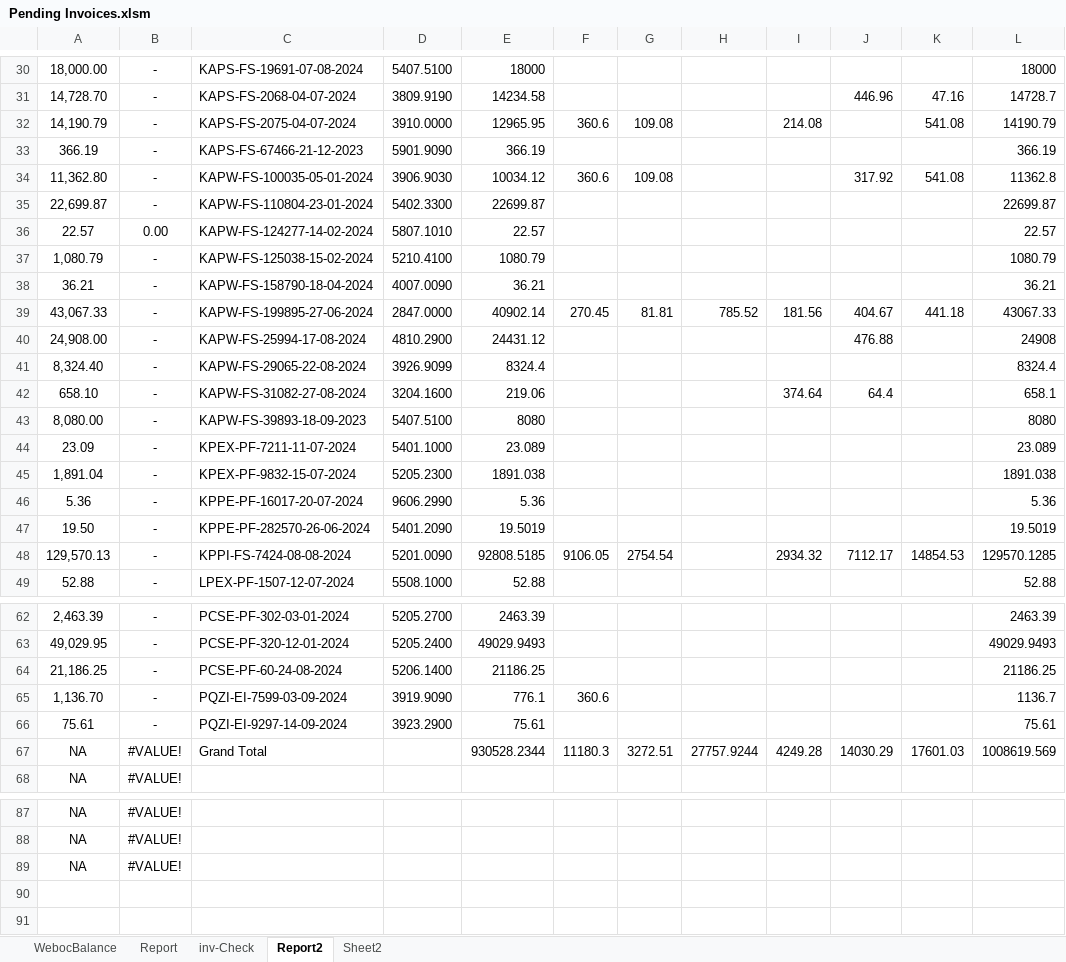
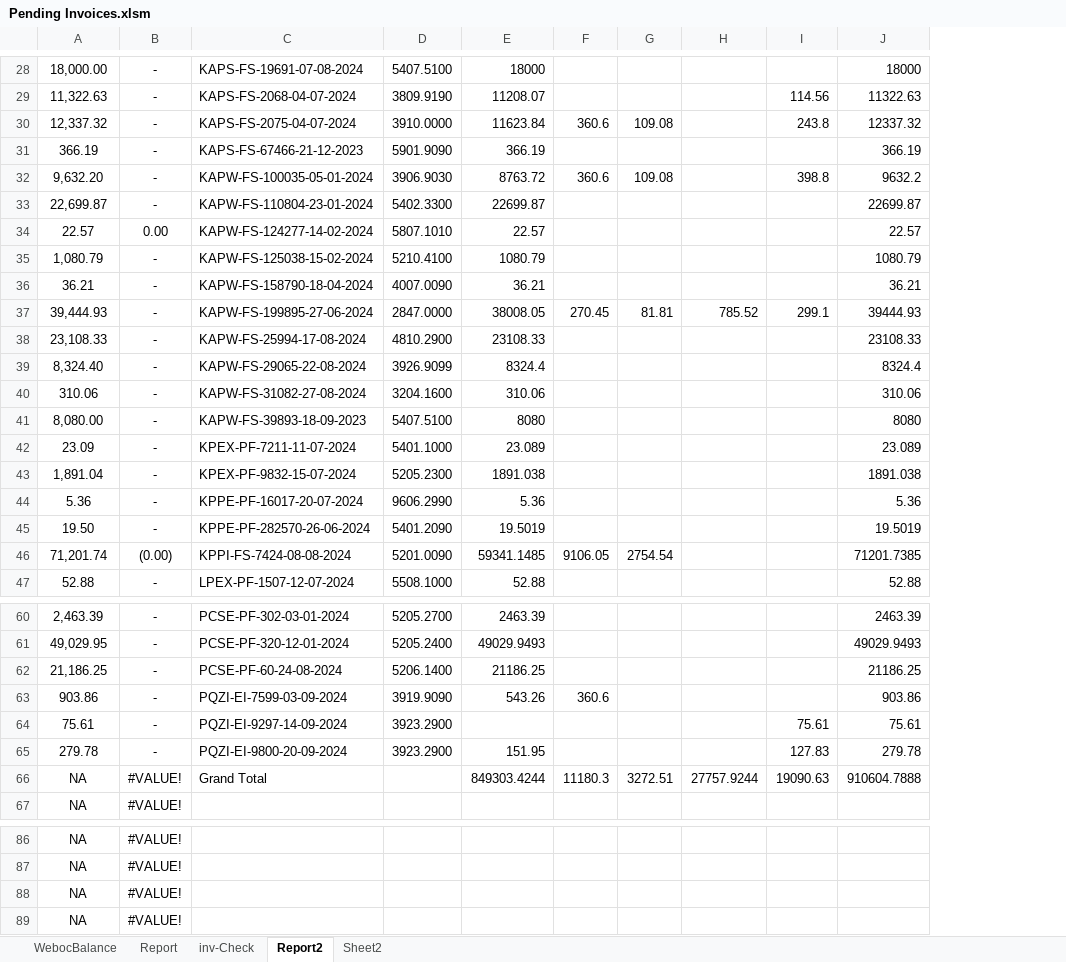
Before and after one commit to madnan-git/Lucky-data, an Excel workbook: Pending Invoices.xlsm, sheet Report2, drawn as a sheet; only a part is shown, gaps mark what is left out; values as stored, in another font and other column widths than the file's, no borders; charts and pictures and conditional formats not drawn; removed rows and columns are numbered as before the commit, all else as after; the diff covers the shown part only; the diff names each change by its address in the sheet, - before the commit and + after, or states it on an @@ line.

```diff
--- a/Pending Invoices.xlsm (sheet Report2)
+++ b/Pending Invoices.xlsm (sheet Report2)
-column I, rows 32-48: 214.08 |  |  |  |  |  |  | 181.56 |  |  | 374.64 |  |  |  |  |  | 2934.32; row 67: 4249.28
-column J, rows 31-48: 446.96 |  |  | 317.92 |  |  |  |  | 404.67 | 476.88 |  | 64.4 |  |  |  |  |  | 7112.17; row 67: 14030.29
-column K, rows 31-48: 47.16 | 541.08 |  | 541.08 |  |  |  |  | 441.18 |  |  |  |  |  |  |  |  | 14854.53; row 67: 17601.03
+column I, rows 29-37: 114.56 | 243.8 |  | 398.8 |  |  |  |  | 299.1; row 64: 75.61; row 66: 19090.63
-A29: 14,728.70
+A29: 11,322.63
-E29: 14234.58
+E29: 11208.07
-J29: 14728.7
+J29: 11322.63
-A30: 14,190.79
+A30: 12,337.32
-E30: 12965.95
+E30: 11623.84
-J30: 14190.79
+J30: 12337.32
-A32: 11,362.80
+A32: 9,632.20
-E32: 10034.12
+E32: 8763.72
-J32: 11362.8
+J32: 9632.2
-A37: 43,067.33
+A37: 39,444.93
-E37: 40902.14
+E37: 38008.05
-J37: 43067.33
+J37: 39444.93
-A38: 24,908.00
+A38: 23,108.33
-E38: 24431.12
+E38: 23108.33
-J38: 24908
+J38: 23108.33
-A40: 658.10
+A40: 310.06
-E40: 219.06
+E40: 310.06
-J40: 658.1
+J40: 310.06
-A46: 129,570.13
+A46: 71,201.74
-B46: -
+B46: (0.00)
-E46: 92808.5185
+E46: 59341.1485
-J46: 129570.1285
+J46: 71201.7385
-A63: 1,136.70
+A63: 903.86
-E63: 776.1
+E63: 543.26
-J63: 1136.7
+J63: 903.86
-E64: 75.61
+E64: (empty)
+row 65: 279.78 | - | PQZI-EI-9800-20-09-2024 | 3923.2900 | 151.95 |  |  |  | 127.83 | 279.78
-E66: 930528.2344
+E66: 849303.4244
-J66: 1008619.569
+J66: 910604.7888
+row 89: NA | #VALUE!
```
Also changed, not shown: 2 added rows, 4 removed rows and 21 edited cells elsewhere in this sheet, sheet WebocBalance, sheet Report, sheet inv-Check, formulas that keep their value, Automation.xlsm, 6 other files.
